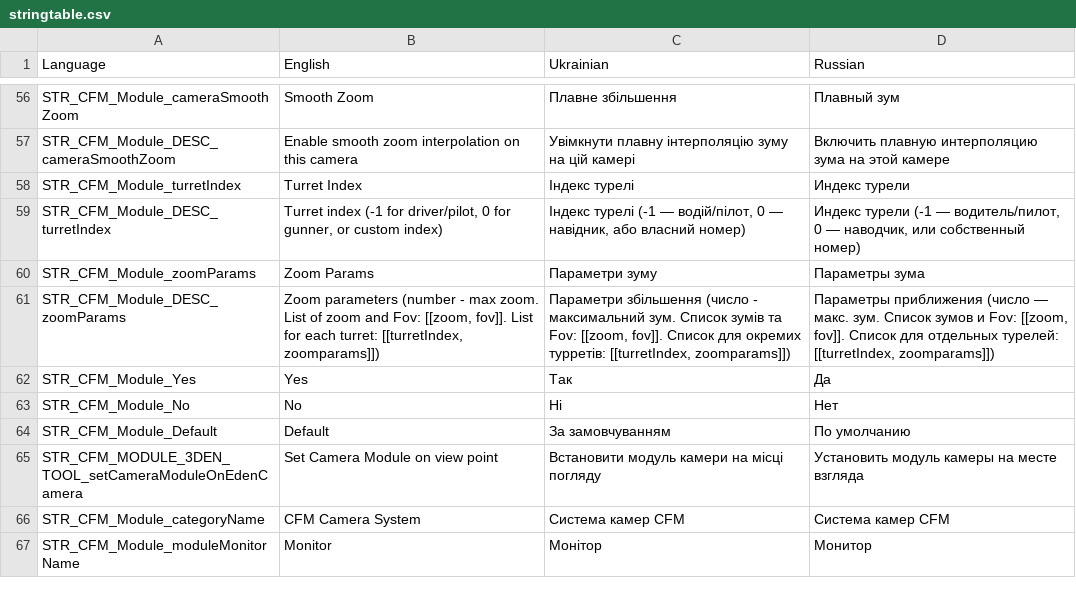
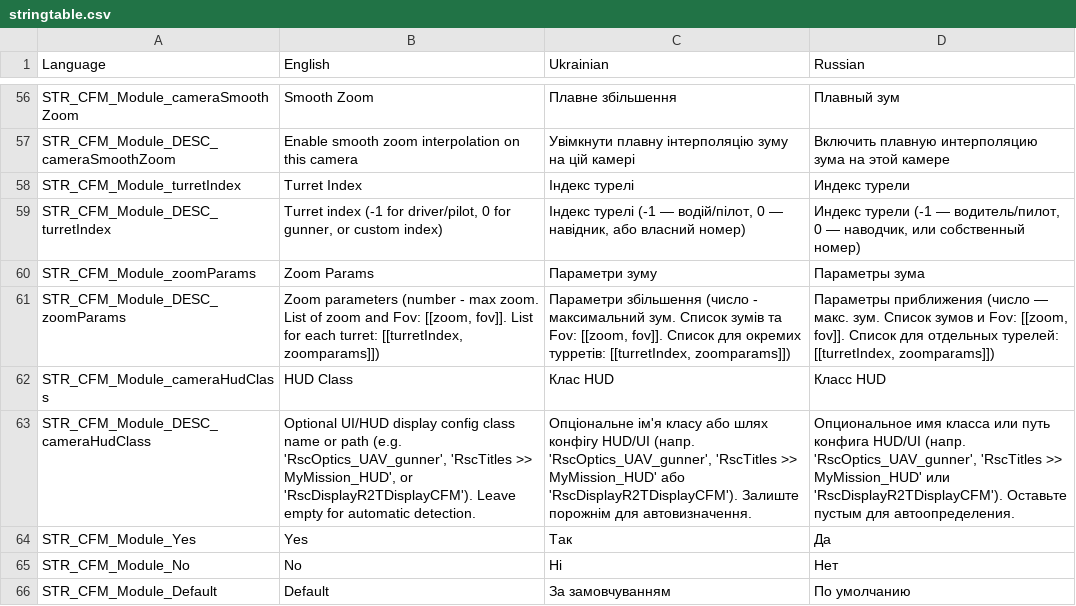
Before and after one commit to VaZaR00/arma3-cfm-system, a CSV file: CFM_MODULES/stringtable.csv, drawn as a sheet; only a part is shown, gaps mark what is left out; the shorter side is filled out with more unchanged rows; the diff names each change by its address in the sheet, - before the commit and + after, or states it on an @@ line.

Commit message:
feat(modules,ui): add cameraHudClass to Camera module and remove legacy drone UI reconfigs
- Add cameraHudClass argument (3DEN + ZEN, EN/UA/RU localized) to CFM_Module_Camera and forward it through fn_initModuleOperator, fn_initModuleStaticCamera, and CFM_fnc_setStaticCamera
- Remove obsolete Mavic, FPV, and Zala display reconfig headers and UI init/update scripts in favor of the runtime dynamic HUD parser, keeping fpv_effects and fpv_getSignal
- Move DB_mavic_showMessage scripted EH registration into fn_initCBAEvents so Mavic grenade drop notifications remain functional on dynamically parsed HUDs

```diff
--- a/CFM_MODULES/stringtable.csv
+++ b/CFM_MODULES/stringtable.csv
+row 62: STR_CFM_Module_cameraHudClass | HUD Class | Клас HUD | Класс HUD
+row 63: STR_CFM_Module_DESC_cameraHudClass | Optional UI/HUD display config class name or path (e.g. 'RscOptics_UAV_gunner', 'RscTitles >> MyMission_HUD', or 'RscDisplayR2TDisplayCFM'). Leave empty for automatic detection. | Опціональне ім'я класу або шлях конфігу HUD/UI (напр. 'RscOptics_UAV_gunner', 'RscTitles >> MyMission_HUD' або 'RscDisplayR2TDisplayCFM'). Залиште порожнім для автовизначення. | Опциональное имя класса или путь конфига HUD/UI (напр. 'RscOptics_UAV_gunner', 'RscTitles >> MyMission_HUD' или 'RscDisplayR2TDisplayCFM'). Оставьте пустым для автоопределения.
```
Also changed, not shown: 29 other files.
